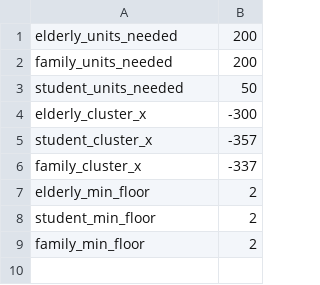
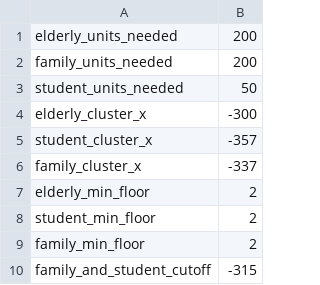
Before and after one commit to AStyslavski/BK7083-7084_ProjectName_TBD, a CSV file: src/assets/data/growth_data.csv, drawn as a sheet; the diff names each change by its address in the sheet, - before the commit and + after, or states it on an @@ line.

Commit message:
update family and student cutoff points, paramerise them

```diff
--- a/src/assets/data/growth_data.csv
+++ b/src/assets/data/growth_data.csv
+row 10: family_and_student_cutoff | -315
```
Also changed, not shown: 29 other files.
